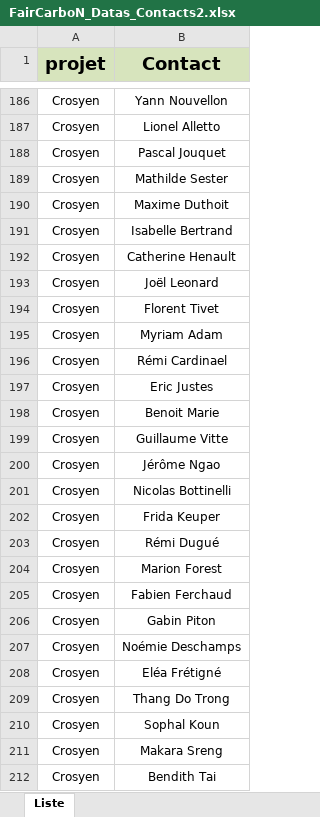
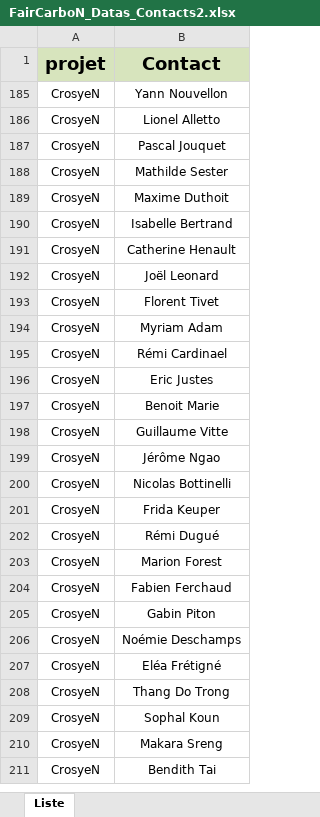
Before and after one commit to faircarbon/FairCarboN_datas, an Excel workbook: Data/FairCarboN_Datas_Contacts2.xlsx, sheet Liste, drawn as a sheet; only a part is shown, gaps mark what is left out; values as stored, in another font and other column widths than the file's, no borders; addresses are those after the commit; the diff covers the shown part only; the diff names each change by its address in the sheet, - before the commit and + after, or states it on an @@ line.

```diff
--- a/Data/FairCarboN_Datas_Contacts2.xlsx (sheet Liste)
+++ b/Data/FairCarboN_Datas_Contacts2.xlsx (sheet Liste)
-A185:A211 (projet): Crosyen
+A185:A211 (projet): CrosyeN
```
Also changed, not shown: 1 removed row, 527 hidden or unhidden rows and 11 edited cells elsewhere in this sheet, 5 other files.
